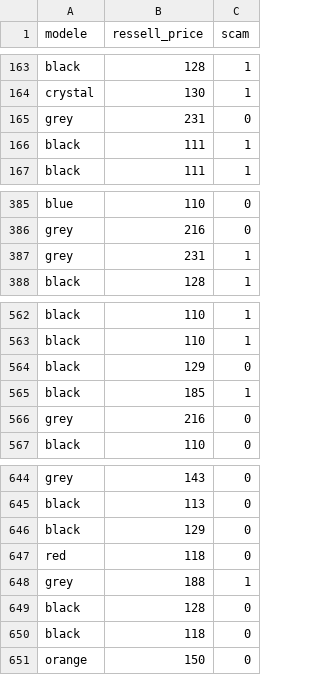
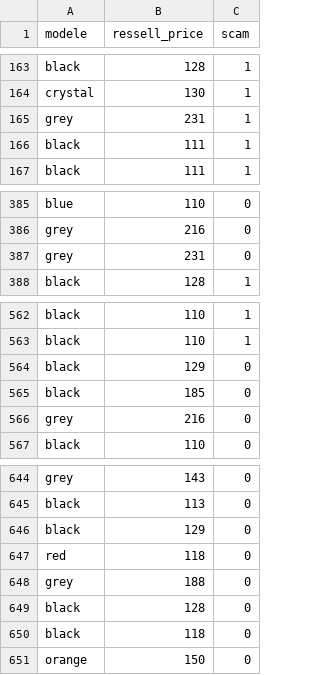
Before and after one commit to davidserruya/Vinted_Fraud_Detection, a CSV file: csv/labels.csv, drawn as a sheet; only a part is shown, gaps mark what is left out; the diff covers the shown part only.

```diff
--- a/csv/labels.csv
+++ b/csv/labels.csv
@@ -164,3 +164,3 @@ black,128,1
 crystal,130,1
-grey,231,0
+grey,231,1
 black,111,1
@@ -386,3 +386,3 @@ blue,110,0
 grey,216,0
-grey,231,1
+grey,231,0
 black,128,1
@@ -564,3 +564,3 @@ black,110,1
 black,129,0
-black,185,1
+black,185,0
 grey,216,0
@@ -647,3 +647,3 @@ black,129,0
 red,118,0
-grey,188,1
+grey,188,0
 black,128,0
```
Also changed, not shown: 7 added rows, 7 removed rows and 1 edited cell elsewhere in this file, csv/dataset_final.csv, csv/dataset_ml.csv, 10 other files.
